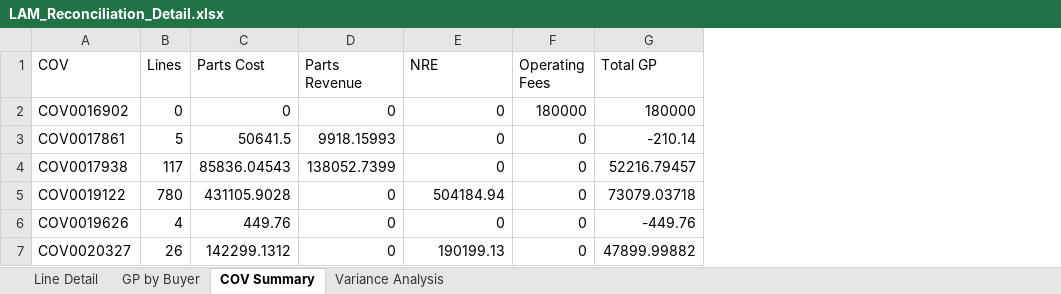
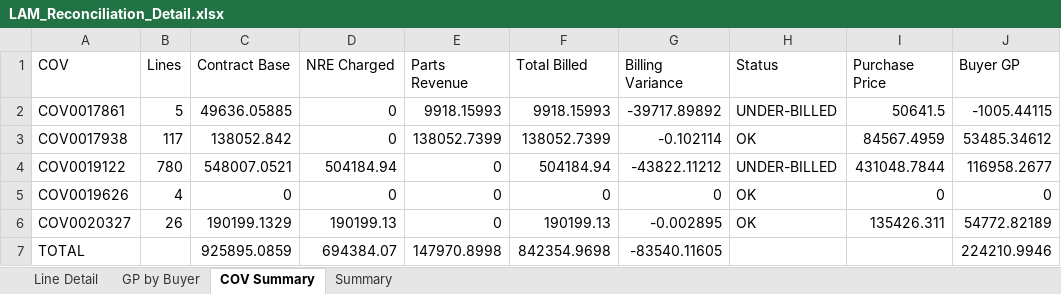
Before and after one commit to AstuteGroup/astute-workinstructions, an Excel workbook: Trading Analysis/LAM Billings Review/LAM_Reconciliation_Detail.xlsx, sheet COV Summary, drawn as a sheet; values as stored, in another font and other column widths than the file's, no borders; removed rows and columns are numbered as before the commit, all else as after; the diff names each change by its address in the sheet, - before the commit and + after, or states it on an @@ line.

```diff
--- a/Trading Analysis/LAM Billings Review/LAM_Reconciliation_Detail.xlsx (sheet COV Summary)
+++ b/Trading Analysis/LAM Billings Review/LAM_Reconciliation_Detail.xlsx (sheet COV Summary)
-sheet tab: Variance Analysis
+sheet tab: Summary
-column C (Parts Cost), rows 3-7: 50641.5 | 85836.04543 | 431105.9028 | 449.76 | 142299.1312
+column C (Contract Base), rows 2-6: 49636.05885 | 138052.842 | 548007.0521 | 0 | 190199.1329
+column D (NRE Charged), rows 2-6: 0 | 0 | 504184.94 | 0 | 190199.13
-column F (Operating Fees), rows 3-7: all 0
-column G (Total GP), rows 3-7: -210.14 | 52216.79457 | 73079.03718 | -449.76 | 47899.99882
+column G (Billing Variance), rows 2-6: -39717.89892 | -0.102114 | -43822.11212 | 0 | -0.002895
+column H (Status), rows 2-6: UNDER-BILLED | OK | UNDER-BILLED | OK | OK
+column I (Purchase Price), rows 2-6: 50641.5 | 84567.4959 | 431048.7844 | 0 | 135426.311
+column J (Buyer GP), rows 2-6: -1005.44115 | 53485.34612 | 116958.2677 | 0 | 54772.82189
-F1: NRE
+F1: Total Billed
-row 2: COV0016902 | 0 | 0 | 0 | 0 | 180000 | 180000
-F2 (Total Billed): 0
+F2 (Total Billed): 9918.15993
-F3 (Total Billed): 0
+F3 (Total Billed): 138052.7399
+row 7: TOTAL |  | 925895.0859 | 694384.07 | 147970.8998 | 842354.9698 | -83540.11605 |  |  | 224210.9946
```
Also changed, not shown: sheet Line Detail, sheet Summary, sheet GP by Buyer.
